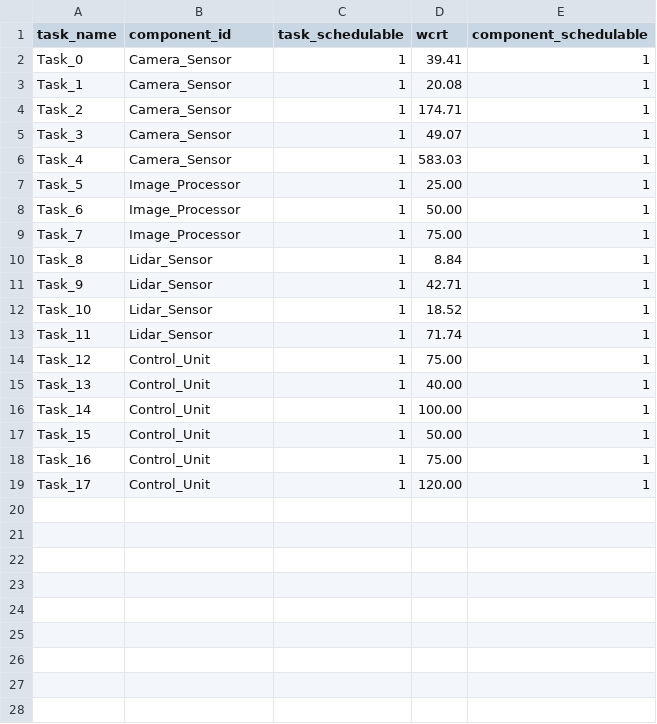
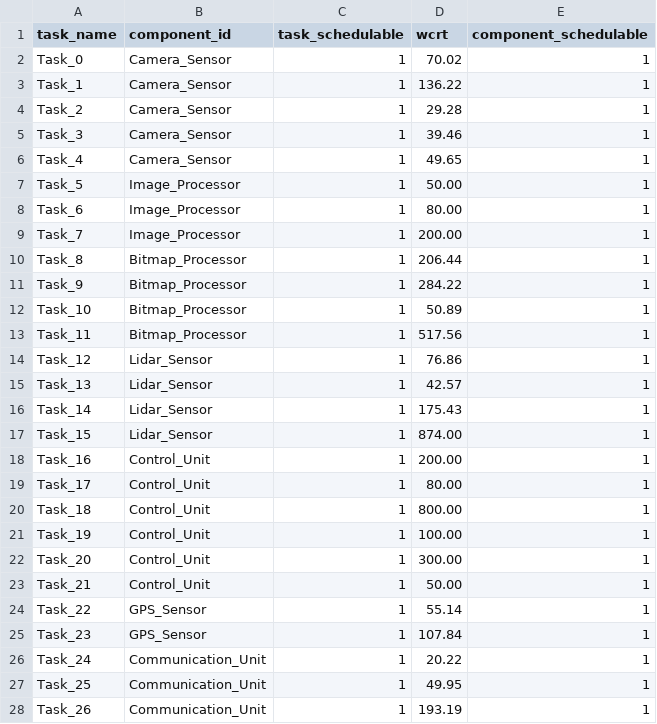
Before and after one commit to JerryFhuurr/02225-project-code, a CSV file: analysis/solution.csv, drawn as a sheet; only a part is shown; the diff covers the shown part only.

```diff
--- a/analysis/solution.csv
+++ b/analysis/solution.csv
@@ -1,19 +1,28 @@
 task_name,component_id,task_schedulable,wcrt,component_schedulable
-Task_0,Camera_Sensor,1,39.41,1
-Task_1,Camera_Sensor,1,20.08,1
-Task_2,Camera_Sensor,1,174.71,1
-Task_3,Camera_Sensor,1,49.07,1
-Task_4,Camera_Sensor,1,583.03,1
-Task_5,Image_Processor,1,25.00,1
-Task_6,Image_Processor,1,50.00,1
-Task_7,Image_Processor,1,75.00,1
-Task_8,Lidar_Sensor,1,8.84,1
-Task_9,Lidar_Sensor,1,42.71,1
-Task_10,Lidar_Sensor,1,18.52,1
-Task_11,Lidar_Sensor,1,71.74,1
-Task_12,Control_Unit,1,75.00,1
-Task_13,Control_Unit,1,40.00,1
-Task_14,Control_Unit,1,100.00,1
-Task_15,Control_Unit,1,50.00,1
-Task_16,Control_Unit,1,75.00,1
-Task_17,Control_Unit,1,120.00,1
+Task_0,Camera_Sensor,1,70.02,1
+Task_1,Camera_Sensor,1,136.22,1
+Task_2,Camera_Sensor,1,29.28,1
+Task_3,Camera_Sensor,1,39.46,1
+Task_4,Camera_Sensor,1,49.65,1
+Task_5,Image_Processor,1,50.00,1
+Task_6,Image_Processor,1,80.00,1
+Task_7,Image_Processor,1,200.00,1
+Task_8,Bitmap_Processor,1,206.44,1
+Task_9,Bitmap_Processor,1,284.22,1
+Task_10,Bitmap_Processor,1,50.89,1
+Task_11,Bitmap_Processor,1,517.56,1
+Task_12,Lidar_Sensor,1,76.86,1
+Task_13,Lidar_Sensor,1,42.57,1
+Task_14,Lidar_Sensor,1,175.43,1
+Task_15,Lidar_Sensor,1,874.00,1
+Task_16,Control_Unit,1,200.00,1
+Task_17,Control_Unit,1,80.00,1
+Task_18,Control_Unit,1,800.00,1
+Task_19,Control_Unit,1,100.00,1
+Task_20,Control_Unit,1,300.00,1
+Task_21,Control_Unit,1,50.00,1
+Task_22,GPS_Sensor,1,55.14,1
+Task_23,GPS_Sensor,1,107.84,1
+Task_24,Communication_Unit,1,20.22,1
+Task_25,Communication_Unit,1,49.95,1
+Task_26,Communication_Unit,1,193.19,1
```
Also changed, not shown: 1 added row elsewhere in this file, 7 other files.
